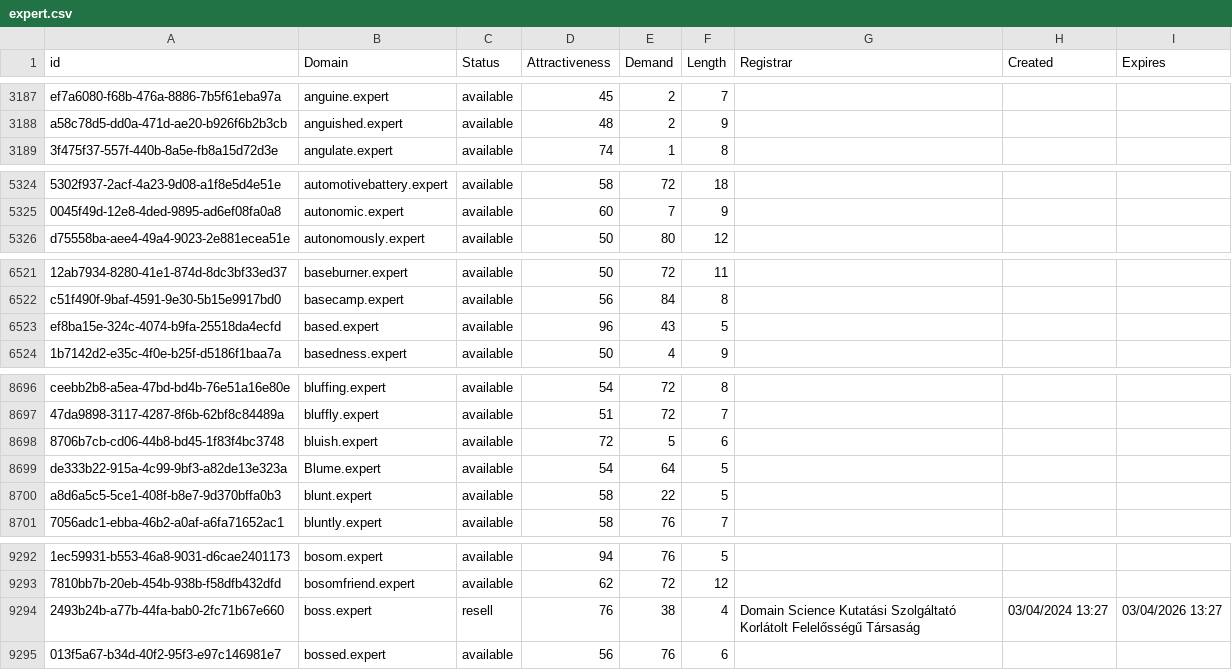
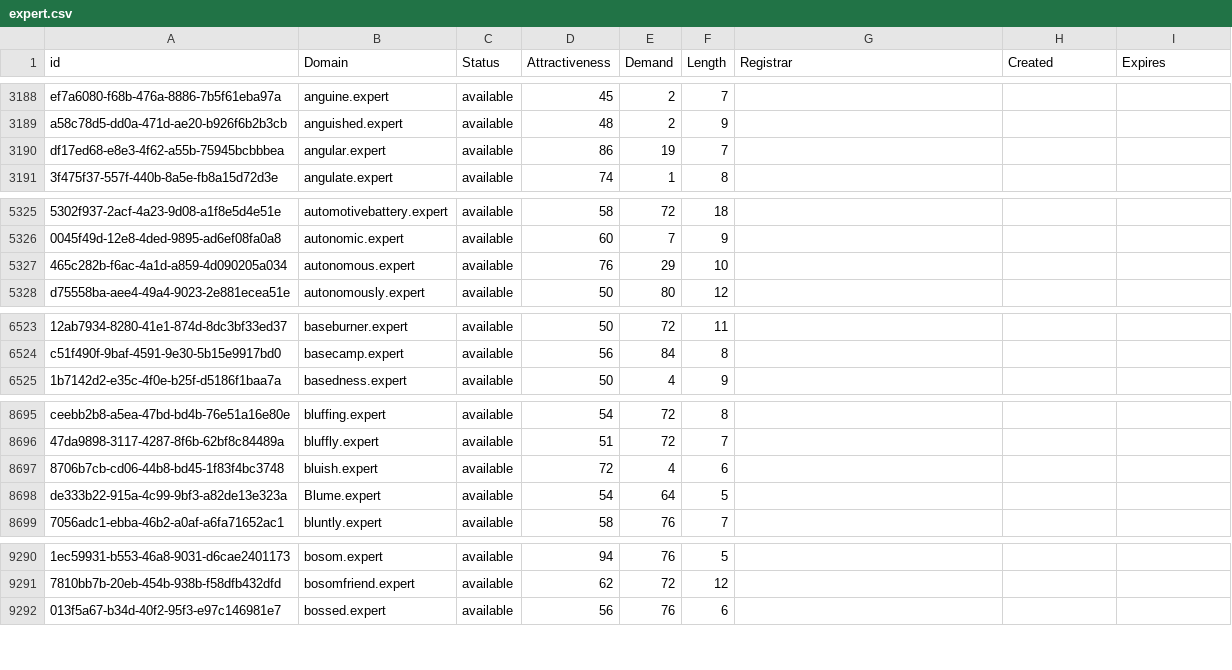
Before and after one commit to UniqueDomains/expert-oneword-domains, a CSV file: expert.csv, drawn as a sheet; only a part is shown, gaps mark what is left out; removed rows and columns are numbered as before the commit, all else as after; the diff covers the shown part only; the diff names each change by its address in the sheet, - before the commit and + after, or states it on an @@ line.

Commit message:
Domains update

```diff
--- a/expert.csv
+++ b/expert.csv
+row 3190: df17ed68-e8e3-4f62-a55b-75945bcbbbea | angular.expert | available | 86 | 19 | 7
+row 5327: 465c282b-f6ac-4a1d-a859-4d090205a034 | autonomous.expert | available | 76 | 29 | 10
-row 6523: ef8ba15e-324c-4074-b9fa-25518da4ecfd | based.expert | available | 96 | 43 | 5
-E8697 (Demand): 5
+E8697 (Demand): 4
-row 8700: a8d6a5c5-5ce1-408f-b8e7-9d370bffa0b3 | blunt.expert | available | 58 | 22 | 5
-row 9294: 2493b24b-a77b-44fa-bab0-2fc71b67e660 | boss.expert | resell | 76 | 38 | 4 | Domain Science Kutatási Szolgáltató Korlátolt Felelősségű Társaság | 03/04/2024 13:27 | 03/04/2026 13:27
```
Also changed, not shown: 4 added rows, 3 removed rows and 107 edited cells elsewhere in this file, 1 other file.
